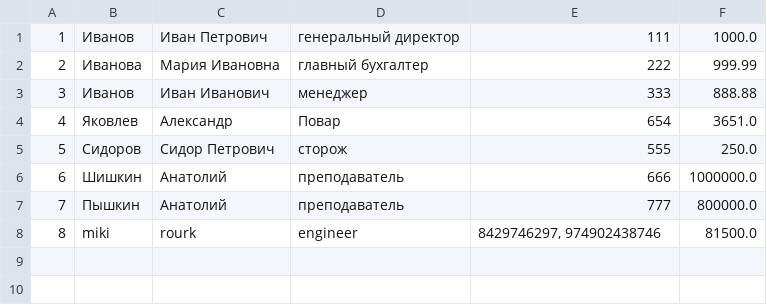
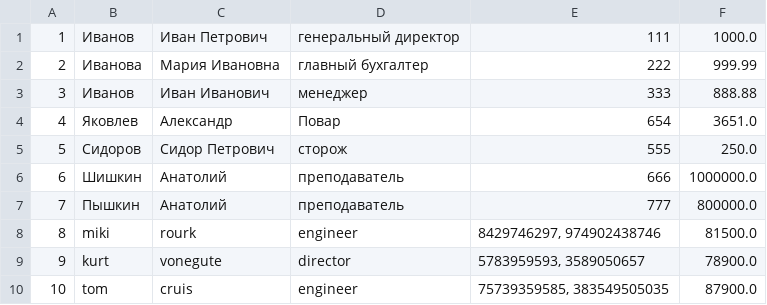
Before and after one commit to Nikkru/GB_Python, a CSV file: lesson_7/database_02/database.csv, drawn as a sheet.

```diff
--- a/lesson_7/database_02/database.csv
+++ b/lesson_7/database_02/database.csv
@@ -8 +8,3 @@
 8,miki,rourk,engineer,"8429746297, 974902438746",81500.0
+9,kurt,vonegute,director,"5783959593, 3589050657",78900.0
+10,tom,cruis,engineer,"75739359585, 383549505035",87900.0
```
Also changed, not shown: 8 other files.
